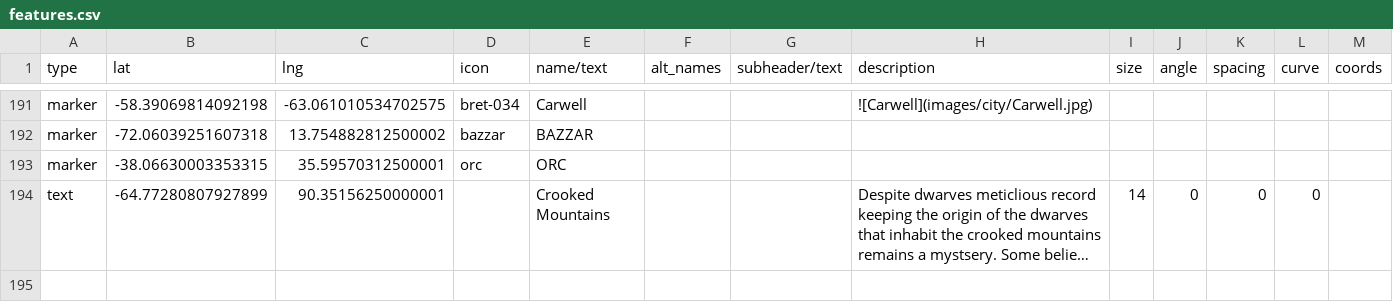
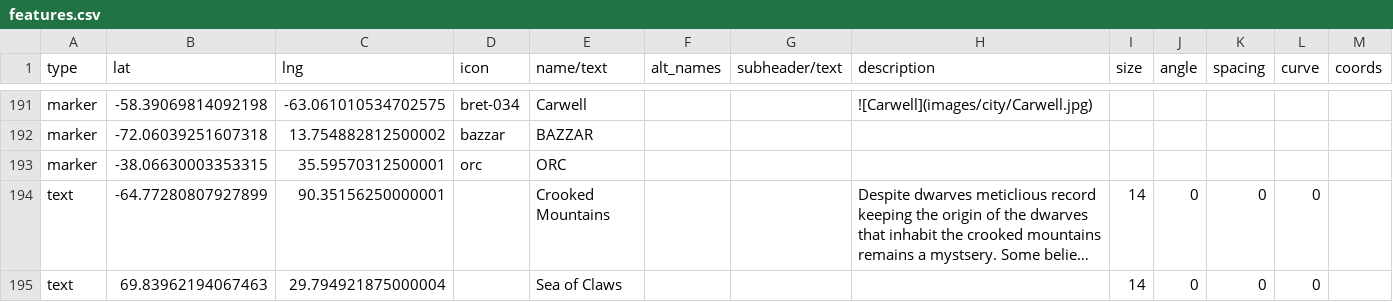
Before and after one commit to nativenewengland/solid-pancake, a CSV file: data/features.csv, drawn as a sheet; only a part is shown, gaps mark what is left out; long unchanged cells end in …; rows hold the shown columns only; the diff names each change by its address in the sheet, - before the commit and + after, or states it on an @@ line.

```diff
--- a/data/features.csv
+++ b/data/features.csv
+row 195: text | 69.83962194067463 | 29.794921875000004 |  | Sea of Claws |  |  |  | 14 | 0 | 0 | 0
```
